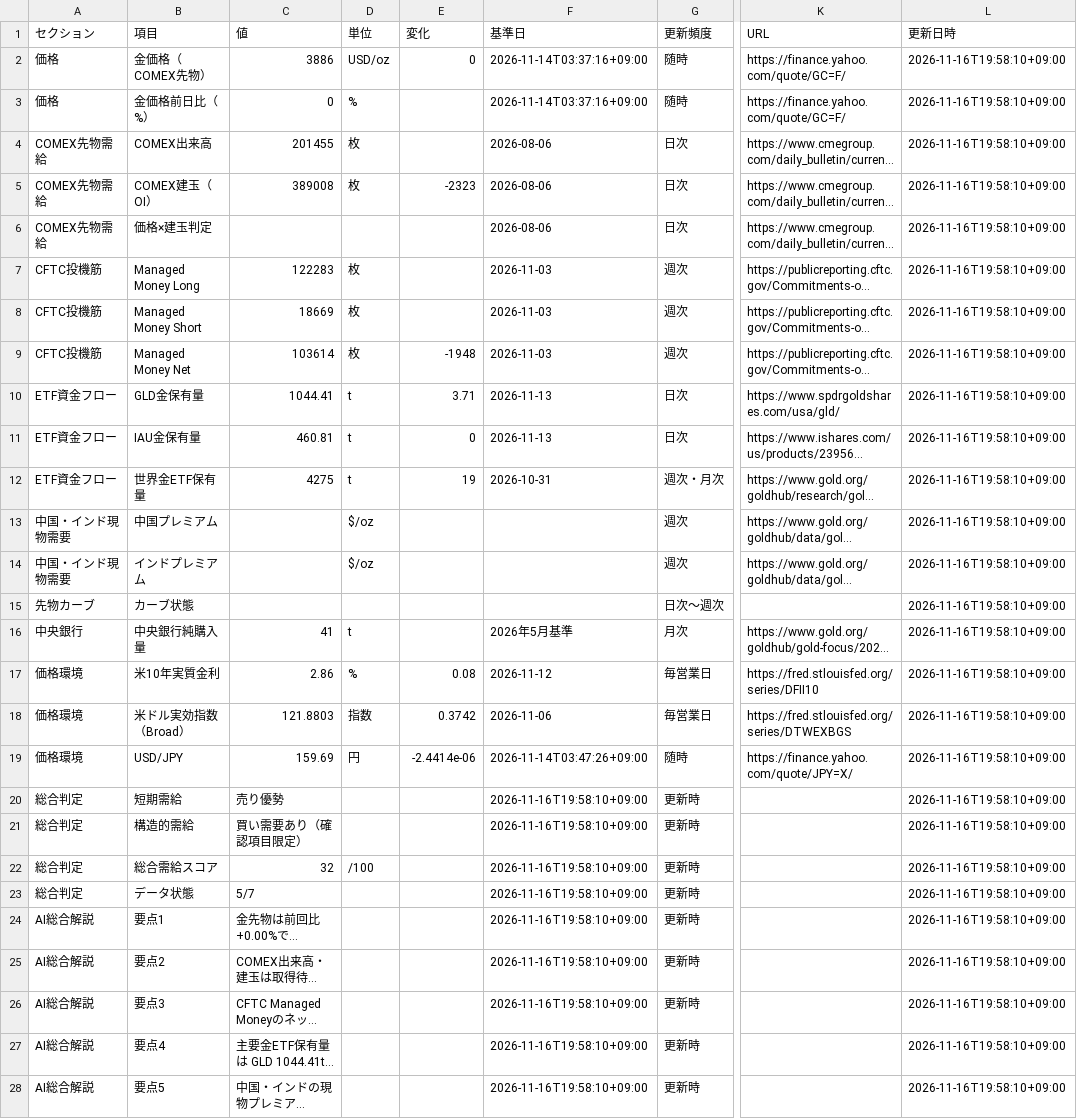
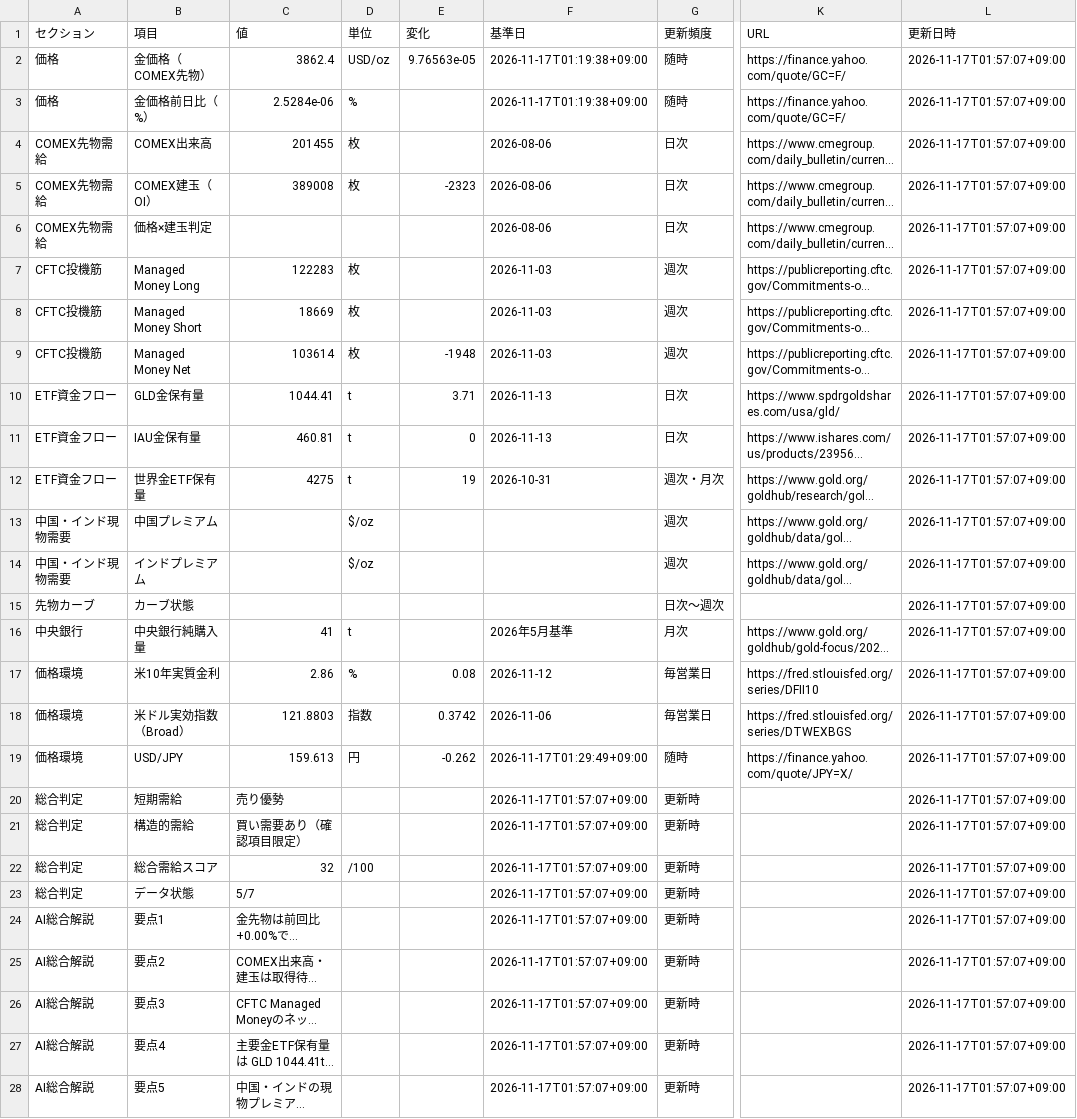
Before and after one commit to matrixdiamond512-cell/Chat-GPT-Market-Report, a CSV file: data/gold-supply-demand-sheet.csv, drawn as a sheet; only a part is shown, gaps mark what is left out; long unchanged cells end in …; the diff names each change by its address in the sheet, - before the commit and + after, or states it on an @@ line.

```diff
--- a/data/gold-supply-demand-sheet.csv
+++ b/data/gold-supply-demand-sheet.csv
-C2 (値): 3886
+C2 (値): 3862.4
-E2 (変化): 0
+E2 (変化): 9.76563e-05
-F2:F3 (基準日): 2026-11-14T03:37:16+09:00
+F2:F3 (基準日): 2026-11-17T01:19:38+09:00
-L2:L28 (更新日時): 2026-11-16T19:58:10+09:00
+L2:L28 (更新日時): 2026-11-17T01:57:07+09:00
-C3 (値): 0
+C3 (値): 2.5284e-06
-C19 (値): 159.69
+C19 (値): 159.613
-E19 (変化): -2.4414e-06
+E19 (変化): -0.262
-F19 (基準日): 2026-11-14T03:47:26+09:00
+F19 (基準日): 2026-11-17T01:29:49+09:00
-F20:F28 (基準日): 2026-11-16T19:58:10+09:00
+F20:F28 (基準日): 2026-11-17T01:57:07+09:00
```
Also changed, not shown: 4 other files.
